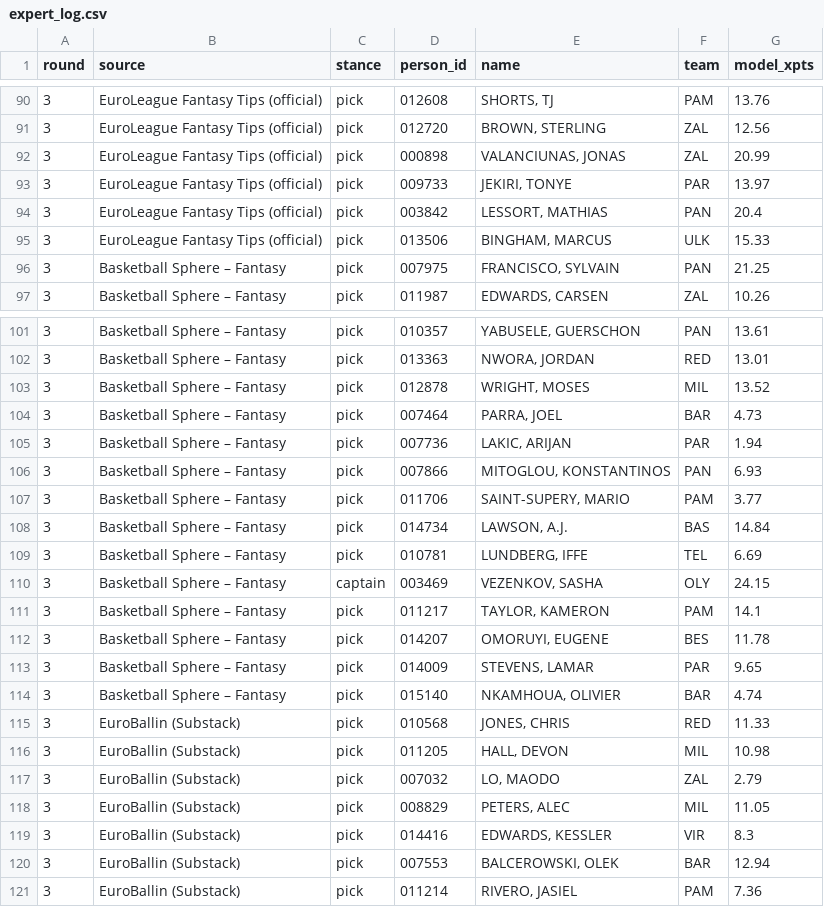
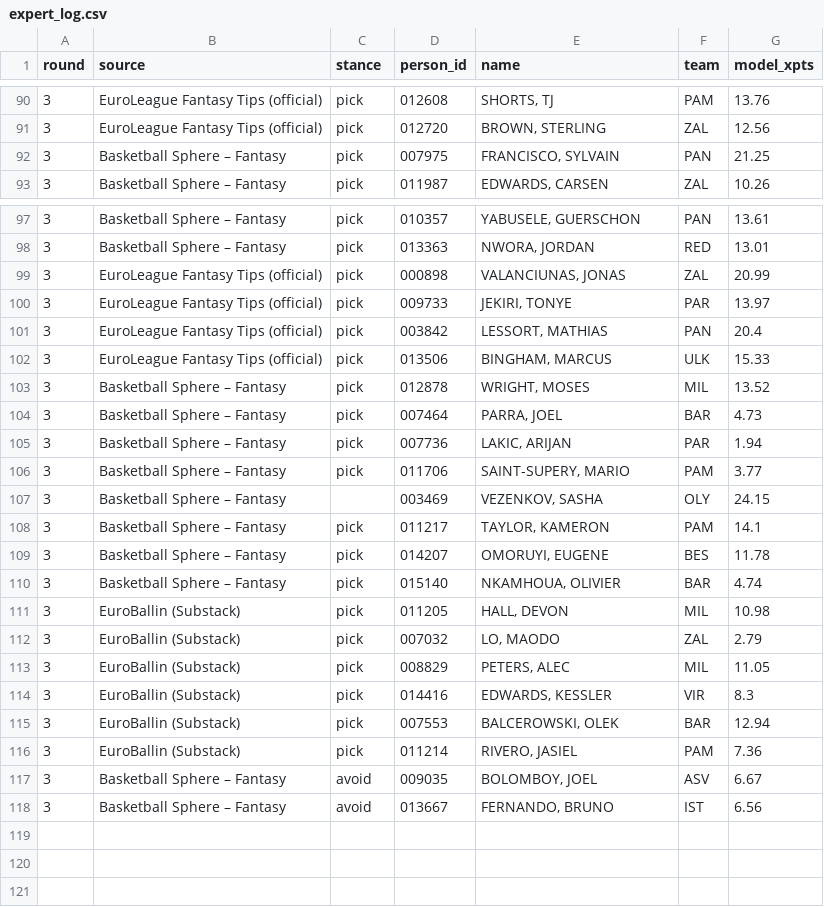
Before and after one commit to VaGlar/Euroleague-Fantasy-Challenge, a CSV file: data/public/expert_log.csv, drawn as a sheet; only a part is shown, gaps mark what is left out.

Commit message:
data: update 2026-10-02 14:08

```diff
--- a/data/public/expert_log.csv
+++ b/data/public/expert_log.csv
@@ -91,6 +91,2 @@ round,source,stance,person_id,name,team,model_xpts
 3,EuroLeague Fantasy Tips (official),pick,012720,"BROWN, STERLING",ZAL,12.56
-3,EuroLeague Fantasy Tips (official),pick,000898,"VALANCIUNAS, JONAS",ZAL,20.99
-3,EuroLeague Fantasy Tips (official),pick,009733,"JEKIRI, TONYE",PAR,13.97
-3,EuroLeague Fantasy Tips (official),pick,003842,"LESSORT, MATHIAS",PAN,20.4
-3,EuroLeague Fantasy Tips (official),pick,013506,"BINGHAM, MARCUS",ULK,15.33
 3,Basketball Sphere – Fantasy,pick,007975,"FRANCISCO, SYLVAIN",PAN,21.25
@@ -102,2 +98,6 @@ round,source,stance,person_id,name,team,model_xpts
 3,Basketball Sphere – Fantasy,pick,013363,"NWORA, JORDAN",RED,13.01
+3,EuroLeague Fantasy Tips (official),pick,000898,"VALANCIUNAS, JONAS",ZAL,20.99
+3,EuroLeague Fantasy Tips (official),pick,009733,"JEKIRI, TONYE",PAR,13.97
+3,EuroLeague Fantasy Tips (official),pick,003842,"LESSORT, MATHIAS",PAN,20.4
+3,EuroLeague Fantasy Tips (official),pick,013506,"BINGHAM, MARCUS",ULK,15.33
 3,Basketball Sphere – Fantasy,pick,012878,"WRIGHT, MOSES",MIL,13.52
@@ -105,12 +105,7 @@ round,source,stance,person_id,name,team,model_xpts
 3,Basketball Sphere – Fantasy,pick,007736,"LAKIC, ARIJAN",PAR,1.94
-3,Basketball Sphere – Fantasy,pick,007866,"MITOGLOU, KONSTANTINOS",PAN,6.93
 3,Basketball Sphere – Fantasy,pick,011706,"SAINT-SUPERY, MARIO",PAM,3.77
-3,Basketball Sphere – Fantasy,pick,014734,"LAWSON, A.J.",BAS,14.84
-3,Basketball Sphere – Fantasy,pick,010781,"LUNDBERG, IFFE",TEL,6.69
-3,Basketball Sphere – Fantasy,captain,003469,"VEZENKOV, SASHA",OLY,24.15
+3,Basketball Sphere – Fantasy,,003469,"VEZENKOV, SASHA",OLY,24.15
 3,Basketball Sphere – Fantasy,pick,011217,"TAYLOR, KAMERON",PAM,14.1
 3,Basketball Sphere – Fantasy,pick,014207,"OMORUYI, EUGENE",BES,11.78
-3,Basketball Sphere – Fantasy,pick,014009,"STEVENS, LAMAR",PAR,9.65
 3,Basketball Sphere – Fantasy,pick,015140,"NKAMHOUA, OLIVIER",BAR,4.74
-3,EuroBallin (Substack),pick,010568,"JONES, CHRIS",RED,11.33
 3,EuroBallin (Substack),pick,011205,"HALL, DEVON",MIL,10.98
@@ -121 +116,3 @@ round,source,stance,person_id,name,team,model_xpts
 3,EuroBallin (Substack),pick,011214,"RIVERO, JASIEL",PAM,7.36
+3,Basketball Sphere – Fantasy,avoid,009035,"BOLOMBOY, JOEL",ASV,6.67
+3,Basketball Sphere – Fantasy,avoid,013667,"FERNANDO, BRUNO",IST,6.56
```
Also changed, not shown: data/public/pred_log.csv, data/public/prices.csv, 12 other files.
